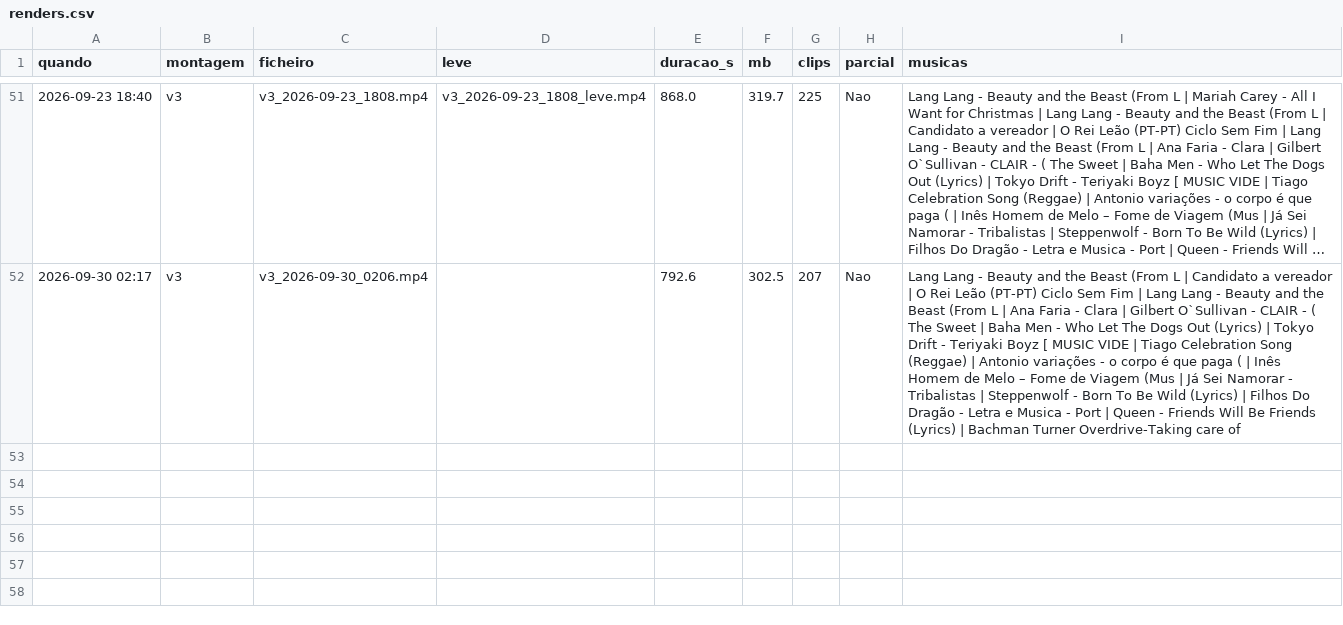
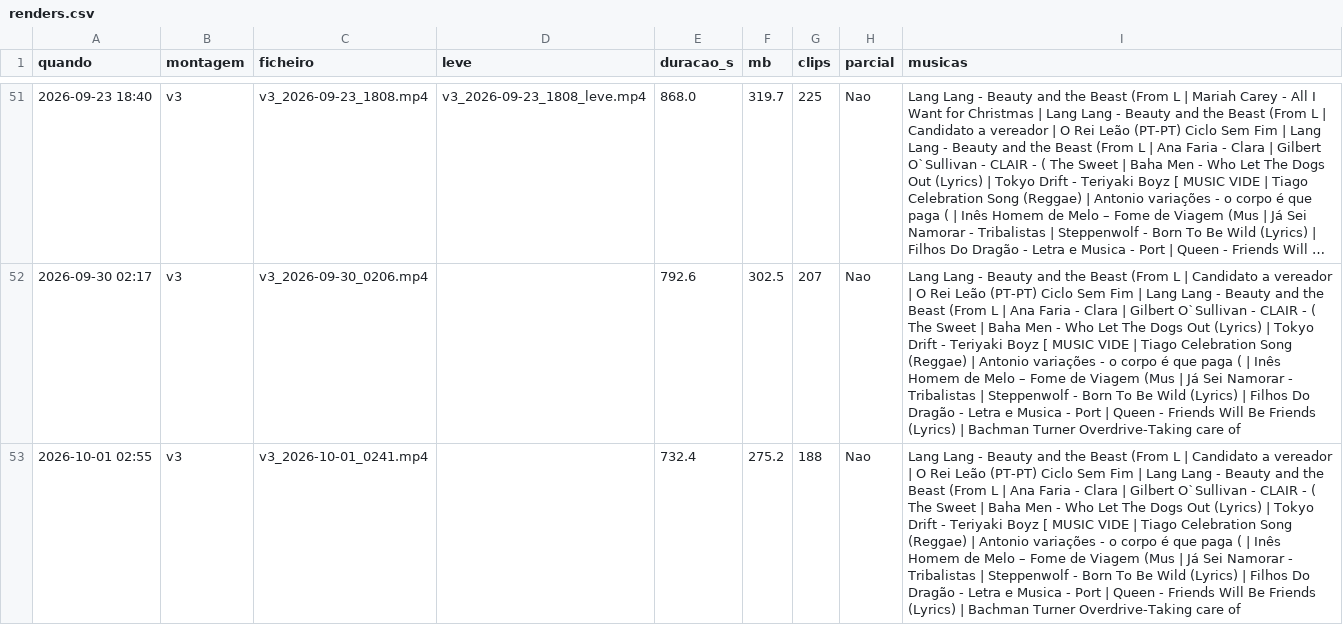
Before and after one commit to tpaiva003/casamento-video, a CSV file: data/renders.csv, drawn as a sheet; only a part is shown, gaps mark what is left out; long unchanged cells end in …; the diff names each change by its address in the sheet, - before the commit and + after, or states it on an @@ line.

```diff
--- a/data/renders.csv
+++ b/data/renders.csv
+row 53: 2026-10-01 02:55 | v3 | v3_2026-10-01_0241.mp4 |  | 732.4 | 275.2 | 188 | Nao | Lang Lang - Beauty and the Beast (From L | Candidato a vereador | O Rei Leão (PT-PT) Ciclo Sem Fim | Lang Lang - Beauty and the Beast (From L | Ana Faria - Clara | Gilbert O`Sullivan - CLAIR - ( The Sweet | Baha Men - Who Let The Dogs Out (Lyrics) | Tokyo Drift - Teriyaki Boyz [ MUSIC VIDE | Tiago Celebration Song (Reggae) | Antonio variações - o corpo é que paga ( | Inês Homem de Melo – Fome de Viagem (Mus | Já Sei Namorar - Tribalistas | Steppenwolf - Born To Be Wild (Lyrics) | Filhos Do Dragão - Letra e Musica - Port | Queen - Friends Will Be Friends (Lyrics) | Bachman Turner Overdrive-Taking care of
```
Also changed, not shown: data/montagens/v3.csv, data/montagens/v3.som.csv, 5 other files.
